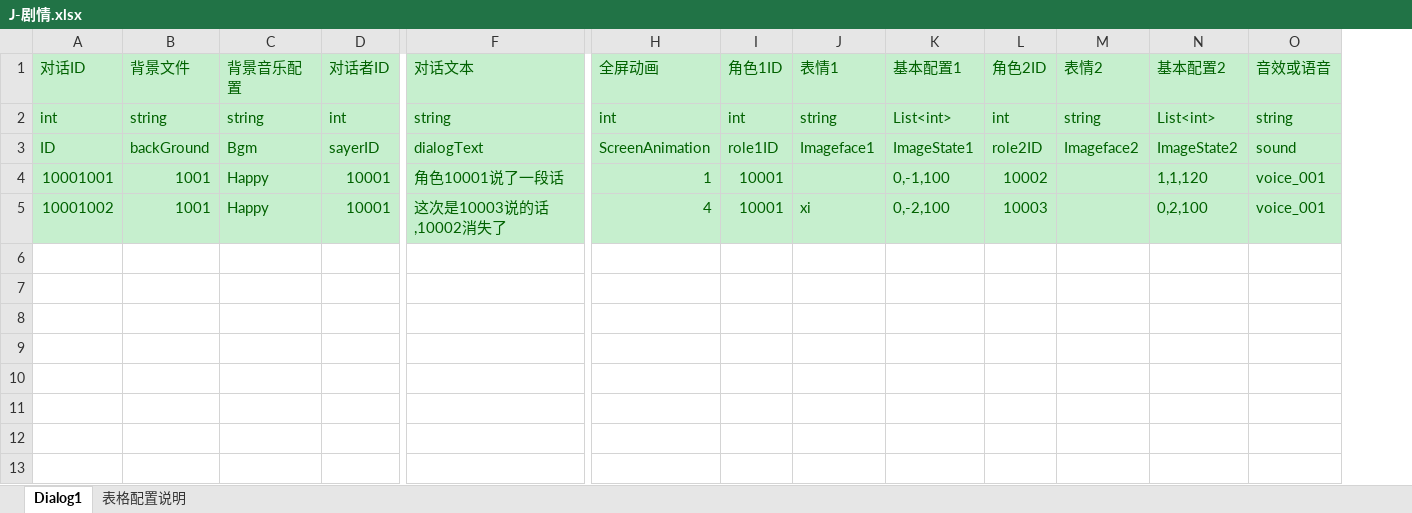
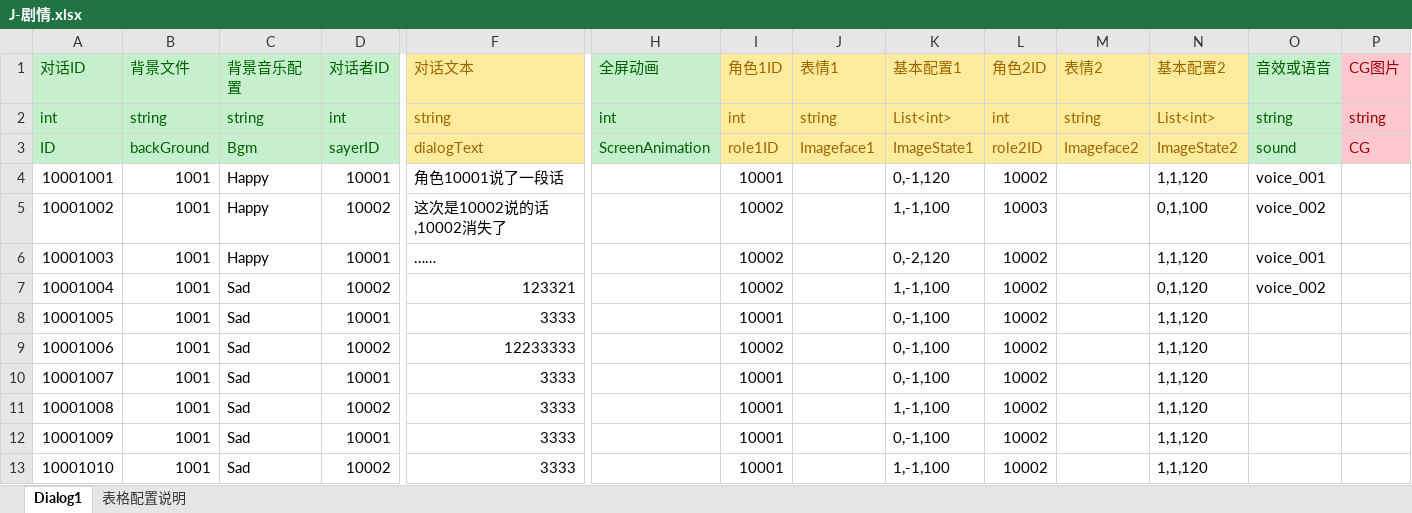
Before and after one commit to poqis-family/FAFporject, an Excel workbook: 策划/表格配置/J-剧情.xlsx, sheet Dialog1, drawn as a sheet; only a part is shown, gaps mark what is left out; values as stored, in another font and other column widths than the file's, no borders; rows hold the shown columns only; the diff covers the shown part only; the diff names each change by its address in the sheet, - before the commit and + after, or states it on an @@ line.

```diff
--- a/策划/表格配置/J-剧情.xlsx (sheet Dialog1)
+++ b/策划/表格配置/J-剧情.xlsx (sheet Dialog1)
+column P (CG图片), rows 2-3: string | CG
@@ F1:F3 fill: #C6EFCE → #FFEB9C, text colour: #006100 → #9C6500 @@
@@ I1:N3 fill: #C6EFCE → #FFEB9C, text colour: #006100 → #9C6500 @@
@@ A4:F5 fill: #C6EFCE → none, text colour: #006100 → black @@
-H4 (全屏动画): 1
+H4 (全屏动画): (empty)
-H4:O5 fill: #C6EFCE
+H4:O5 fill: none
-I4:I5 text colour: #006100
+I4:I5 text colour: black
-K4 (基本配置1): 0,-1,100
+K4 (基本配置1): 0,-1,120
-K4:L5 text colour: #006100
+K4:L5 text colour: black
-N4:O5 text colour: #006100
+N4:O5 text colour: black
-D5 (对话者ID): 10001
+D5 (对话者ID): 10002
-F5 (对话文本): 这次是10003说的话,10002消失了
+F5 (对话文本): 这次是10002说的话,10002消失了
-H5 (全屏动画): 4
+H5 (全屏动画): (empty)
-I5 (角色1ID): 10001
+I5 (角色1ID): 10002
-J5 (表情1): xi
+J5 (表情1): (empty)
-K5 (基本配置1): 0,-2,100
+K5 (基本配置1): 1,-1,100
-N5 (基本配置2): 0,2,100
+N5 (基本配置2): 0,1,100
-O5 (音效或语音): voice_001
+O5 (音效或语音): voice_002
+row 6: 10001003 | 1001 | Happy | 10001 | …… |  | 10002 |  | 0,-2,120 | 10002 |  | 1,1,120 | voice_001
+row 7: 10001004 | 1001 | Sad | 10002 | 123321 |  | 10002 |  | 1,-1,100 | 10002 |  | 0,1,120 | voice_002
+row 8: 10001005 | 1001 | Sad | 10001 | 3333 |  | 10001 |  | 0,-1,100 | 10002 |  | 1,1,120
+row 9: 10001006 | 1001 | Sad | 10002 | 12233333 |  | 10002 |  | 0,-1,100 | 10002 |  | 1,1,120
+row 10: 10001007 | 1001 | Sad | 10001 | 3333 |  | 10001 |  | 0,-1,100 | 10002 |  | 1,1,120
+row 11: 10001008 | 1001 | Sad | 10002 | 3333 |  | 10001 |  | 1,-1,100 | 10002 |  | 1,1,120
+row 12: 10001009 | 1001 | Sad | 10001 | 3333 |  | 10001 |  | 0,-1,100 | 10002 |  | 1,1,120
+row 13: 10001010 | 1001 | Sad | 10002 | 3333 |  | 10001 |  | 1,-1,100 | 10002 |  | 1,1,120
```
Also changed, not shown: cell formats elsewhere in this sheet, 41 other files.
